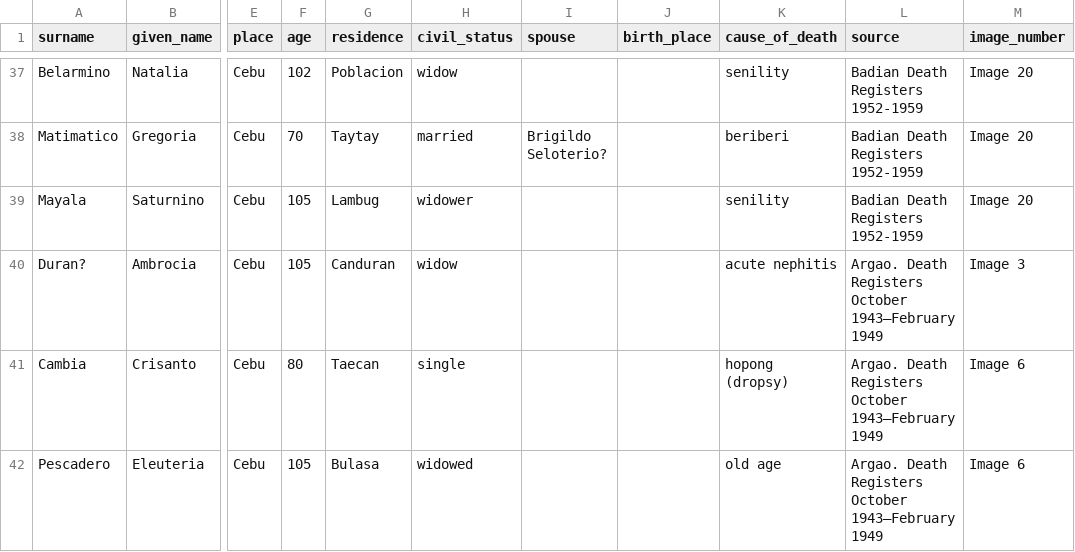
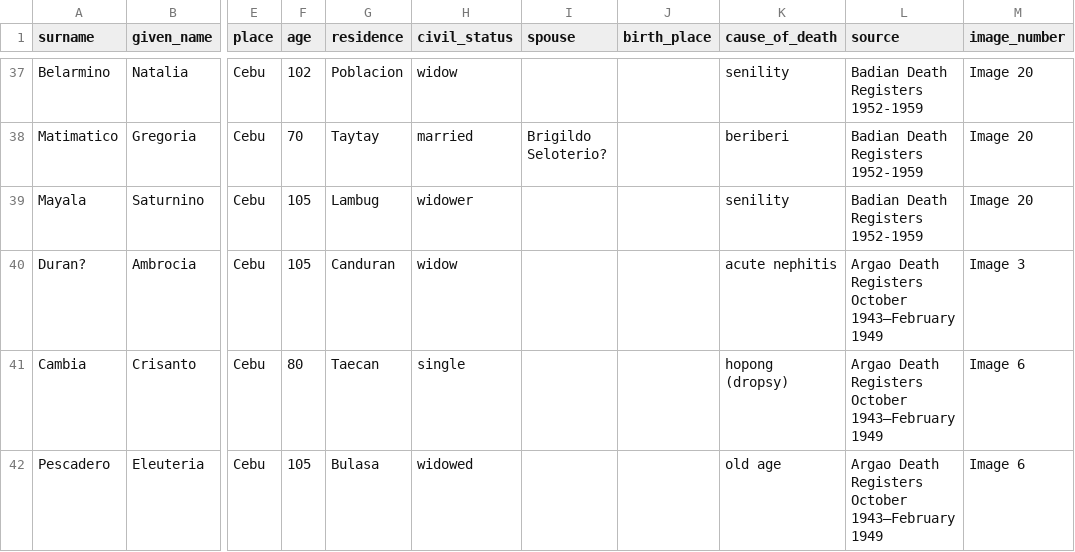
Before and after one commit to chryehearn12/FilipinoFamilyHistory, a CSV file: death.csv, drawn as a sheet; only a part is shown, gaps mark what is left out; the diff names each change by its address in the sheet, - before the commit and + after, or states it on an @@ line.

Commit message:
Update death.csv

```diff
--- a/death.csv
+++ b/death.csv
-L40:L42 (source): Argao. Death Registers…
+L40:L42 (source): Argao Death Registers…
```
